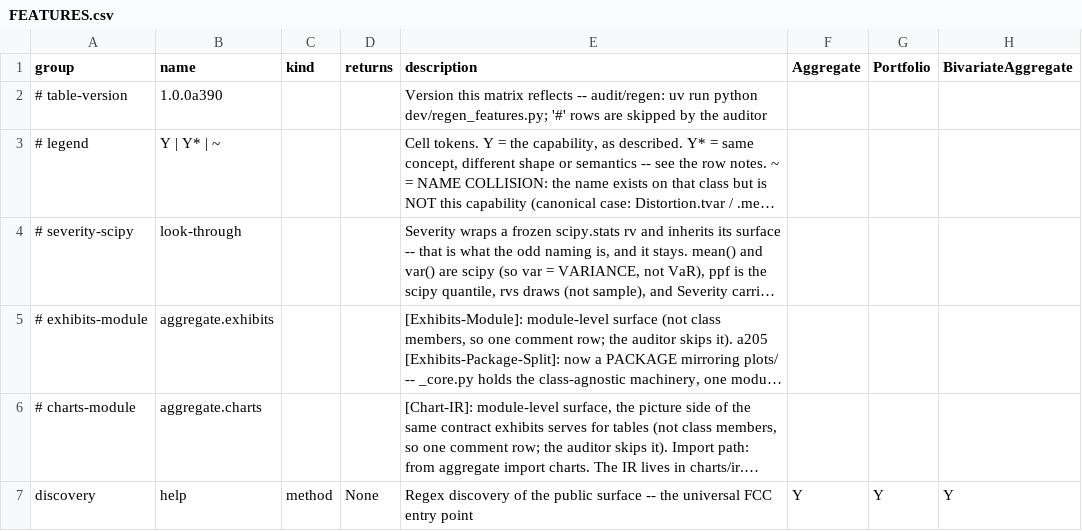
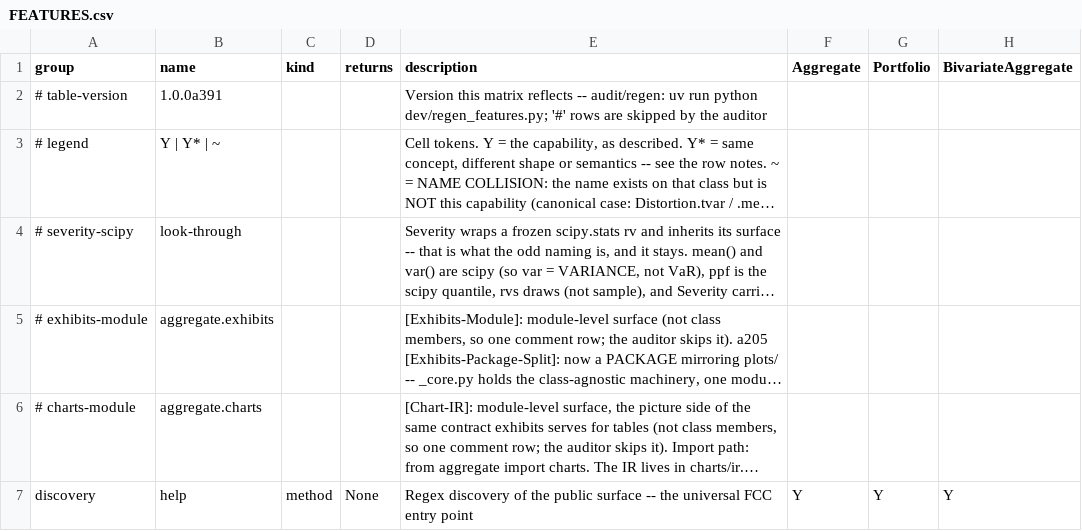
Before and after one commit to mynl/aggregate, a CSV file: dev/FEATURES.csv, drawn as a sheet; only a part is shown; long unchanged cells end in …; the diff names each change by its address in the sheet, - before the commit and + after, or states it on an @@ line.

Commit message:
[Ledger-Skew] a391: Skew returns to the abbreviated insurer ledger

```diff
--- a/dev/FEATURES.csv
+++ b/dev/FEATURES.csv
-B2 (name): 1.0.0a390
+B2 (name): 1.0.0a391
```
Also changed, not shown: 9 other files.
